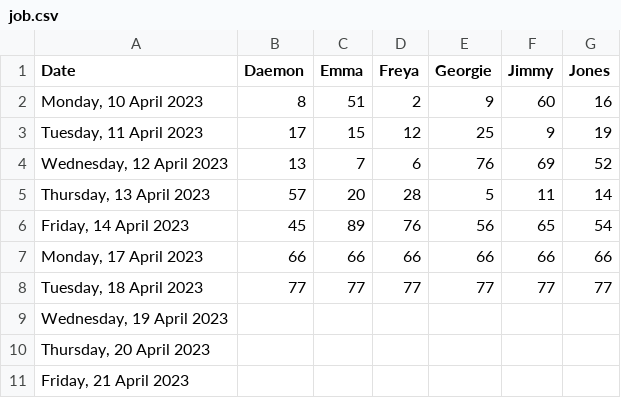
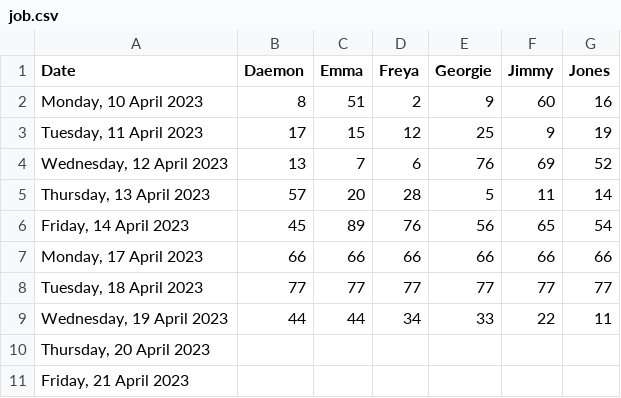
Before and after one commit to SNgere/Allocator, a CSV file: job.csv, drawn as a sheet.

Commit message:
Update job.csv

```diff
--- a/job.csv
+++ b/job.csv
@@ -8,3 +8,3 @@
 "Tuesday, 18 April 2023",77,77,77,77,77,77
-"Wednesday, 19 April 2023",,,,,,
+"Wednesday, 19 April 2023",44,44,34,33,22,11
 "Thursday, 20 April 2023",,,,,,
```
